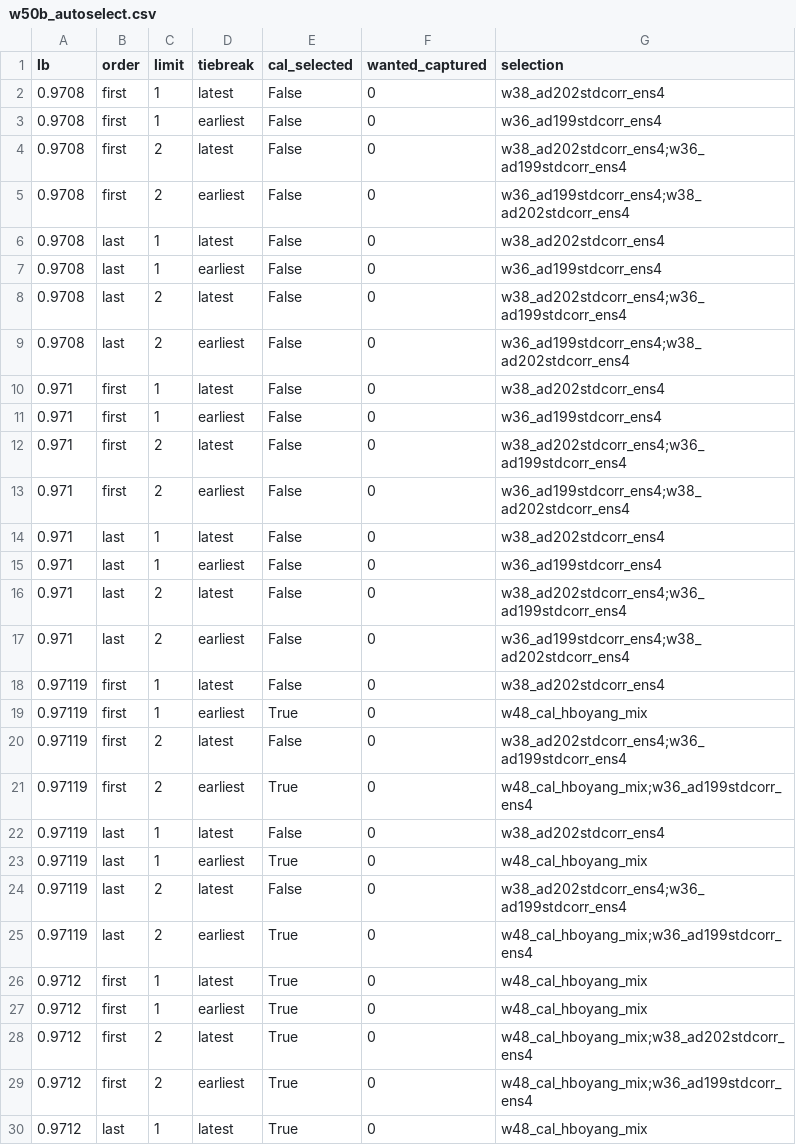
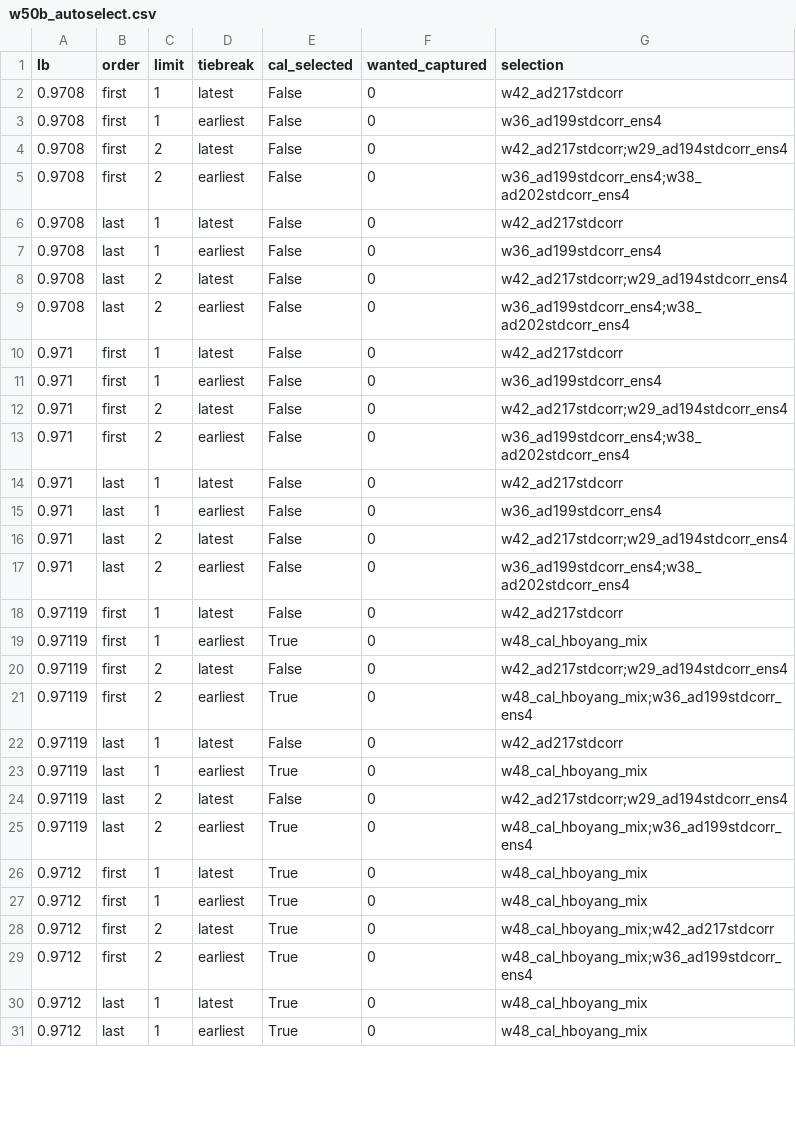
Before and after one commit to teddytennant/playground-series-s6e8, a CSV file: experiments/w50b_autoselect.csv, drawn as a sheet; only a part is shown; the shorter side is filled out with more unchanged rows; the diff covers the shown part only.

```diff
--- a/experiments/w50b_autoselect.csv
+++ b/experiments/w50b_autoselect.csv
@@ -1,25 +1,25 @@
 lb,order,limit,tiebreak,cal_selected,wanted_captured,selection
-0.9708,first,1,latest,False,0,w38_ad202stdcorr_ens4
+0.9708,first,1,latest,False,0,w42_ad217stdcorr
 0.9708,first,1,earliest,False,0,w36_ad199stdcorr_ens4
-0.9708,first,2,latest,False,0,w38_ad202stdcorr_ens4;w36_ad199stdcorr_ens4
+0.9708,first,2,latest,False,0,w42_ad217stdcorr;w29_ad194stdcorr_ens4
 0.9708,first,2,earliest,False,0,w36_ad199stdcorr_ens4;w38_ad202stdcorr_ens4
-0.9708,last,1,latest,False,0,w38_ad202stdcorr_ens4
+0.9708,last,1,latest,False,0,w42_ad217stdcorr
 0.9708,last,1,earliest,False,0,w36_ad199stdcorr_ens4
-0.9708,last,2,latest,False,0,w38_ad202stdcorr_ens4;w36_ad199stdcorr_ens4
+0.9708,last,2,latest,False,0,w42_ad217stdcorr;w29_ad194stdcorr_ens4
 0.9708,last,2,earliest,False,0,w36_ad199stdcorr_ens4;w38_ad202stdcorr_ens4
-0.971,first,1,latest,False,0,w38_ad202stdcorr_ens4
+0.971,first,1,latest,False,0,w42_ad217stdcorr
 0.971,first,1,earliest,False,0,w36_ad199stdcorr_ens4
-0.971,first,2,latest,False,0,w38_ad202stdcorr_ens4;w36_ad199stdcorr_ens4
+0.971,first,2,latest,False,0,w42_ad217stdcorr;w29_ad194stdcorr_ens4
 0.971,first,2,earliest,False,0,w36_ad199stdcorr_ens4;w38_ad202stdcorr_ens4
-0.971,last,1,latest,False,0,w38_ad202stdcorr_ens4
+0.971,last,1,latest,False,0,w42_ad217stdcorr
 0.971,last,1,earliest,False,0,w36_ad199stdcorr_ens4
-0.971,last,2,latest,False,0,w38_ad202stdcorr_ens4;w36_ad199stdcorr_ens4
+0.971,last,2,latest,False,0,w42_ad217stdcorr;w29_ad194stdcorr_ens4
 0.971,last,2,earliest,False,0,w36_ad199stdcorr_ens4;w38_ad202stdcorr_ens4
-0.97119,first,1,latest,False,0,w38_ad202stdcorr_ens4
+0.97119,first,1,latest,False,0,w42_ad217stdcorr
 0.97119,first,1,earliest,True,0,w48_cal_hboyang_mix
-0.97119,first,2,latest,False,0,w38_ad202stdcorr_ens4;w36_ad199stdcorr_ens4
+0.97119,first,2,latest,False,0,w42_ad217stdcorr;w29_ad194stdcorr_ens4
 0.97119,first,2,earliest,True,0,w48_cal_hboyang_mix;w36_ad199stdcorr_ens4
-0.97119,last,1,latest,False,0,w38_ad202stdcorr_ens4
+0.97119,last,1,latest,False,0,w42_ad217stdcorr
 0.97119,last,1,earliest,True,0,w48_cal_hboyang_mix
-0.97119,last,2,latest,False,0,w38_ad202stdcorr_ens4;w36_ad199stdcorr_ens4
+0.97119,last,2,latest,False,0,w42_ad217stdcorr;w29_ad194stdcorr_ens4
 0.97119,last,2,earliest,True,0,w48_cal_hboyang_mix;w36_ad199stdcorr_ens4
@@ -27,3 +27,3 @@ lb,order,limit,tiebreak,cal_selected,wanted_captured,selection
 0.9712,first,1,earliest,True,0,w48_cal_hboyang_mix
-0.9712,first,2,latest,True,0,w48_cal_hboyang_mix;w38_ad202stdcorr_ens4
+0.9712,first,2,latest,True,0,w48_cal_hboyang_mix;w42_ad217stdcorr
 0.9712,first,2,earliest,True,0,w48_cal_hboyang_mix;w36_ad199stdcorr_ens4
```
Also changed, not shown: 5 edited cells elsewhere in this file, experiments/w15j_cvlb.csv, experiments/w75a_erarefresh.csv, 27 other files.
